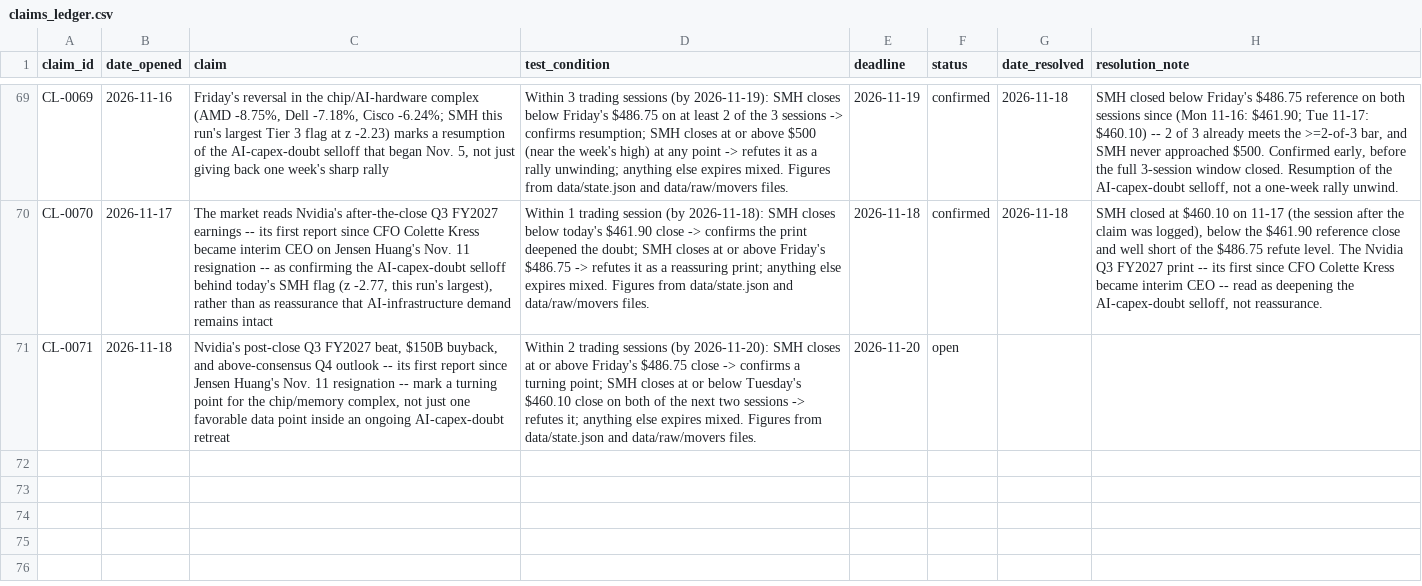
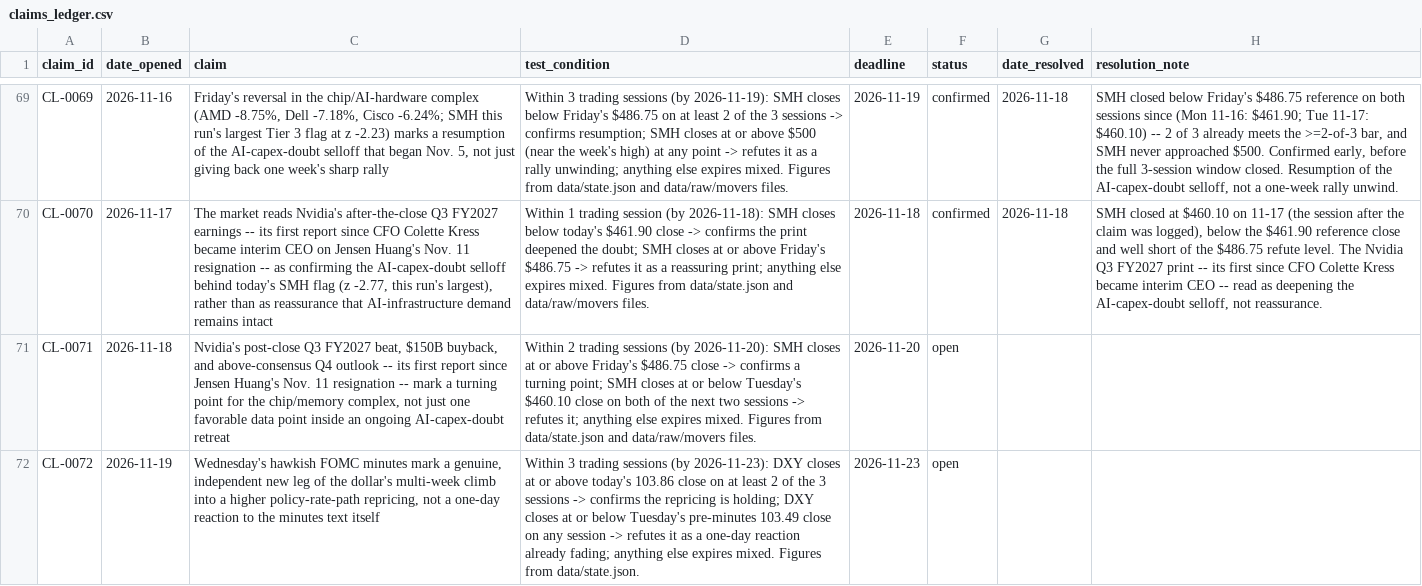
Before and after one commit to srwfj5d2th-droid/morning-macro, a CSV file: data/claims_ledger.csv, drawn as a sheet; only a part is shown, gaps mark what is left out; the diff names each change by its address in the sheet, - before the commit and + after, or states it on an @@ line.

```diff
--- a/data/claims_ledger.csv
+++ b/data/claims_ledger.csv
+row 72: CL-0072 | 2026-11-19 | Wednesday's hawkish FOMC minutes mark a genuine, independent new leg of the dollar's multi-week climb into a higher policy-rate-path repricing, not a one-day reaction to the minutes text itself | Within 3 trading sessions (by 2026-11-23): DXY closes at or above today's 103.86 close on at least 2 of the 3 sessions -> confirms the repricing is holding; DXY closes at or below Tuesday's pre-minutes 103.49 close on any session -> refutes it as a one-day reaction already fading; anything else expires mixed. Figures from data/state.json. | 2026-11-23 | open
```
Also changed, not shown: data/macro_series.csv, 29 other files.
